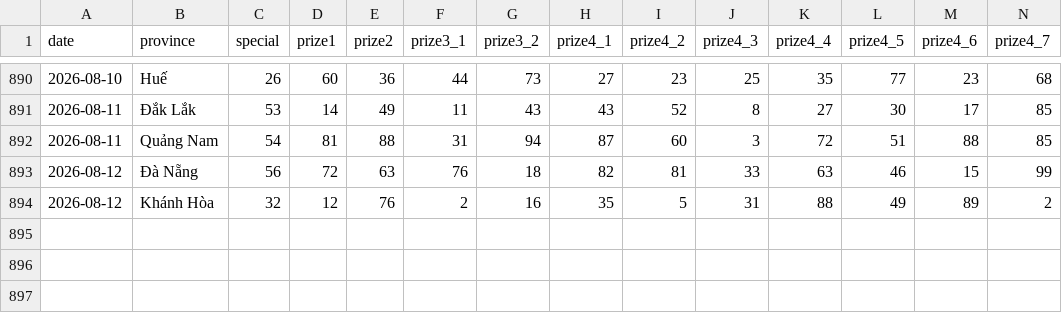
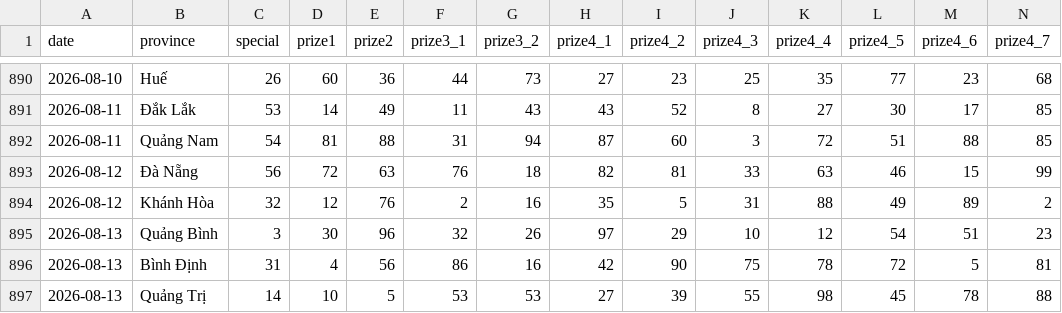
Before and after one commit to phuc341986/vietnam-lottery, a CSV file: data/xsmt-2-digits.csv, drawn as a sheet; only a part is shown, gaps mark what is left out; rows hold the shown columns only; the diff names each change by its address in the sheet, - before the commit and + after, or states it on an @@ line.

```diff
--- a/data/xsmt-2-digits.csv
+++ b/data/xsmt-2-digits.csv
+row 895: 2026-08-13 | Quảng Bình | 3 | 30 | 96 | 32 | 26 | 97 | 29 | 10 | 12 | 54 | 51 | 23
+row 896: 2026-08-13 | Bình Định | 31 | 4 | 56 | 86 | 16 | 42 | 90 | 75 | 78 | 72 | 5 | 81
+row 897: 2026-08-13 | Quảng Trị | 14 | 10 | 5 | 53 | 53 | 27 | 39 | 55 | 98 | 45 | 78 | 88
```
Also changed, not shown: data/xsmt-sparse.csv, data/xsmt.csv, 8 other files.
